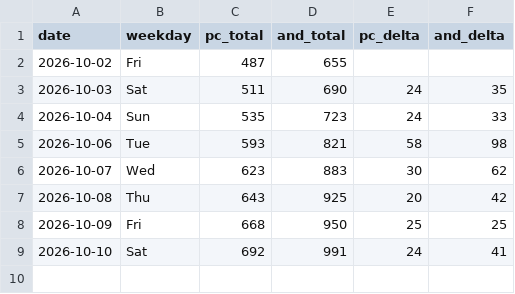
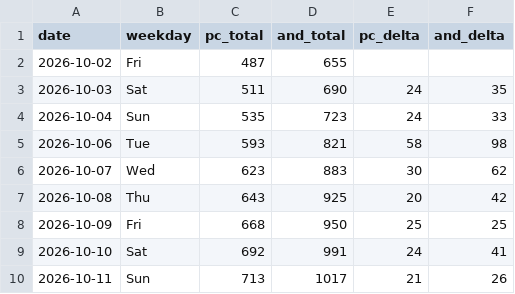
Before and after one commit to allday-lib/wm-dist, a CSV file: stats/counter-log.csv, drawn as a sheet; the diff names each change by its address in the sheet, - before the commit and + after, or states it on an @@ line.

```diff
--- a/stats/counter-log.csv
+++ b/stats/counter-log.csv
+row 10: 2026-10-11 | Sun | 713 | 1017 | 21 | 26
```
